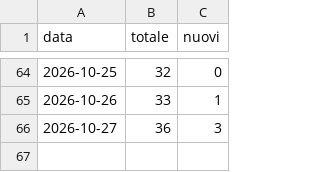
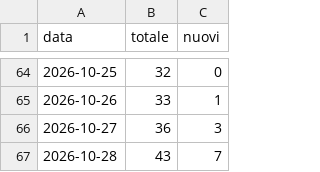
Before and after one commit to ametric-strutture/ametric-toolbox-releases, a CSV file: download-history.csv, drawn as a sheet; only a part is shown, gaps mark what is left out.

```diff
--- a/download-history.csv
+++ b/download-history.csv
@@ -66 +66,2 @@ data,totale,nuovi
 2026-10-27,36,3
+2026-10-28,43,7
```
